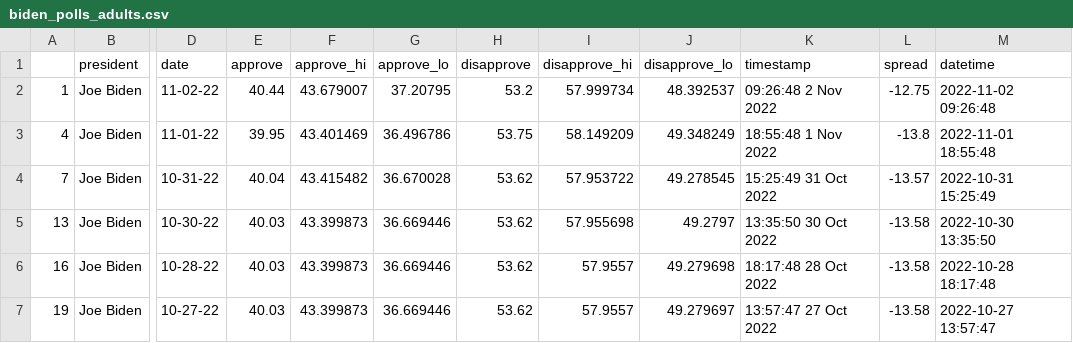
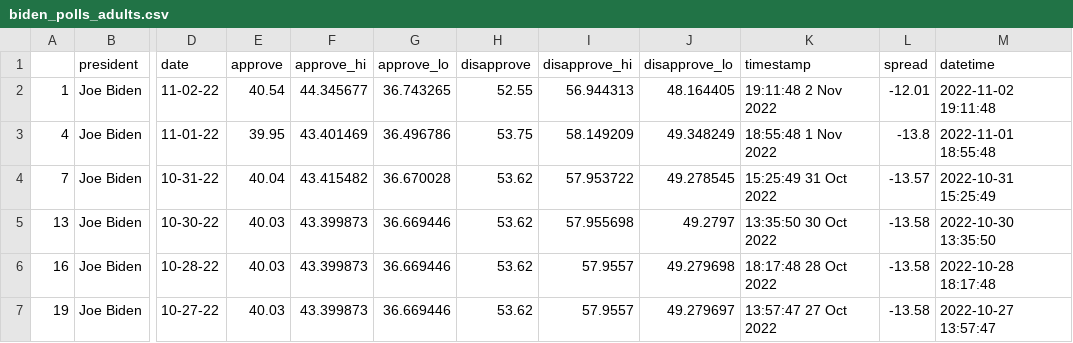
Before and after one commit to gracevharmon/live-scraper-demo, a CSV file: data/processed/biden_polls_adults.csv, drawn as a sheet; only a part is shown, gaps mark what is left out; the diff names each change by its address in the sheet, - before the commit and + after, or states it on an @@ line.

```diff
--- a/data/processed/biden_polls_adults.csv
+++ b/data/processed/biden_polls_adults.csv
-E2 (approve): 40.44
+E2 (approve): 40.54
-F2 (approve_hi): 43.679007
+F2 (approve_hi): 44.345677
-G2 (approve_lo): 37.20795
+G2 (approve_lo): 36.743265
-H2 (disapprove): 53.2
+H2 (disapprove): 52.55
-I2 (disapprove_hi): 57.999734
+I2 (disapprove_hi): 56.944313
-J2 (disapprove_lo): 48.392537
+J2 (disapprove_lo): 48.164405
-K2 (timestamp): 09:26:48 2 Nov 2022
+K2 (timestamp): 19:11:48 2 Nov 2022
-L2 (spread): -12.75
+L2 (spread): -12.01
-M2 (datetime): 2022-11-02 09:26:48
+M2 (datetime): 2022-11-02 19:11:48
```
